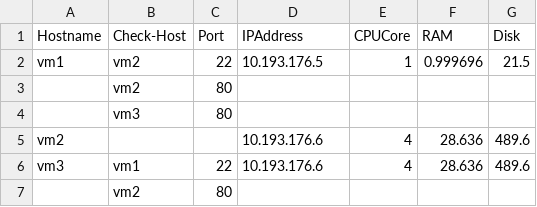
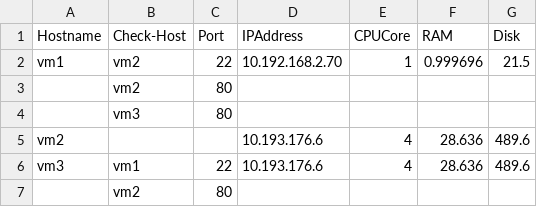
Before and after one commit to venerari/tso-playbook2, a CSV file: input.csv, drawn as a sheet.

Commit message:
Update input.csv

```diff
--- a/input.csv
+++ b/input.csv
@@ -1,3 +1,3 @@
 Hostname,Check-Host,Port,IPAddress,CPUCore,RAM,Disk
-vm1,vm2,22,10.193.176.5,1,0.999696,21.5
+vm1,vm2,22,10.192.168.2.70,1,0.999696,21.5
 ,vm2,80,,,,
```
